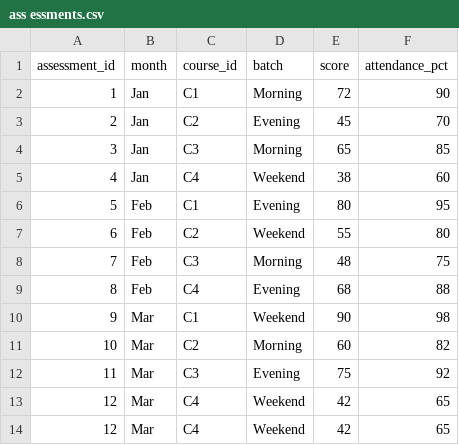
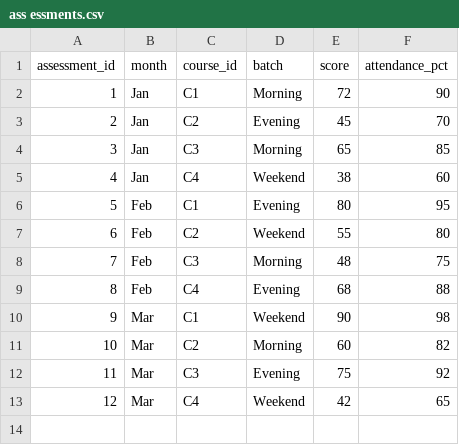
Before and after one commit to zalarahul973-design/Student-Performance-Analysis, a CSV file: ass essments.csv, drawn as a sheet; the diff names each change by its address in the sheet, - before the commit and + after, or states it on an @@ line.

Commit message:
Add files via upload

```diff
--- a/ass essments.csv
+++ b/ass essments.csv
-row 14: 12 | Mar | C4 | Weekend | 42 | 65
```
